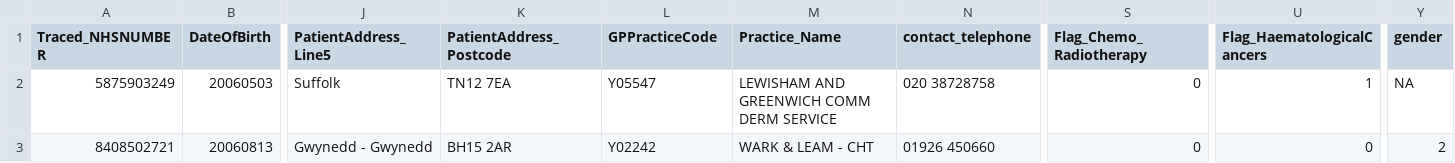
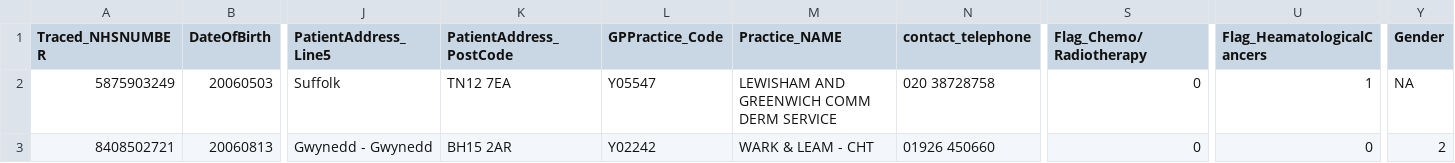
Before and after one commit to alphagov-mirror/govuk-corona-analysis, a CSV file: data/fake-data/master.csv, drawn as a sheet; only a part is shown, gaps mark what is left out; the diff names each change by its address in the sheet, - before the commit and + after, or states it on an @@ line.

Commit message:
Further column name fixes

```diff
--- a/data/fake-data/master.csv
+++ b/data/fake-data/master.csv
-K1: PatientAddress_Postcode
+K1: PatientAddress_PostCode
-L1: GPPracticeCode
+L1: GPPractice_Code
-M1: Practice_Name
+M1: Practice_NAME
-S1: Flag_Chemo_Radiotherapy
+S1: Flag_Chemo/Radiotherapy
-U1: Flag_HaematologicalCancers
+U1: Flag_HeamatologicalCancers
-Y1: gender
+Y1: Gender
```
Also changed, not shown: data/fake-data/nhs.csv, 1 other file.
